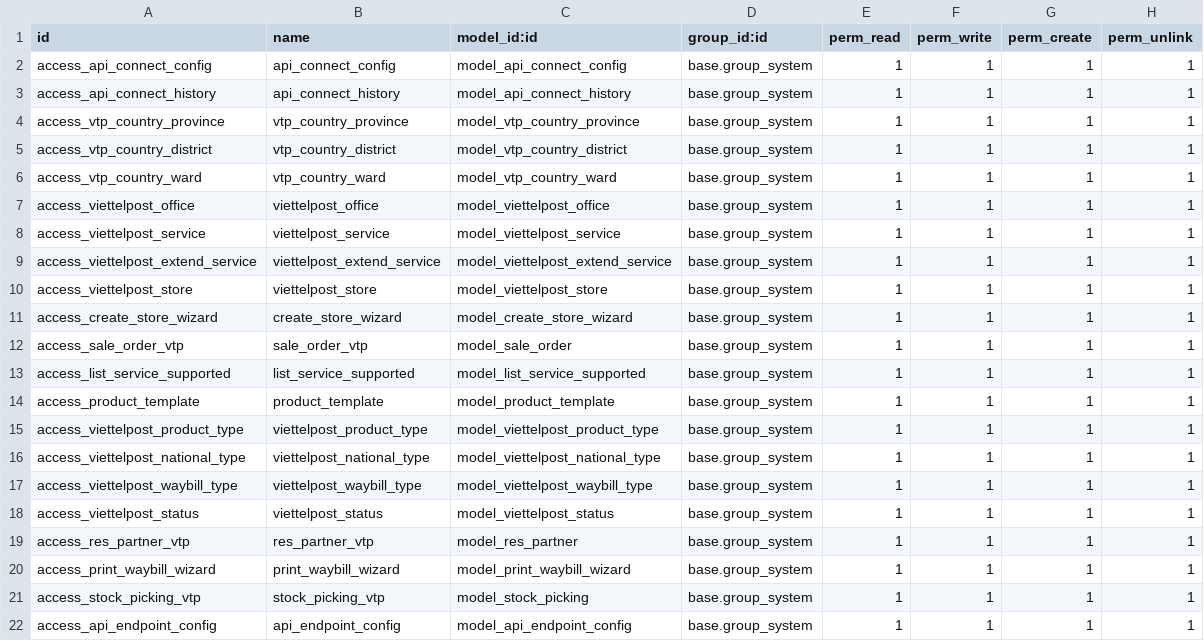
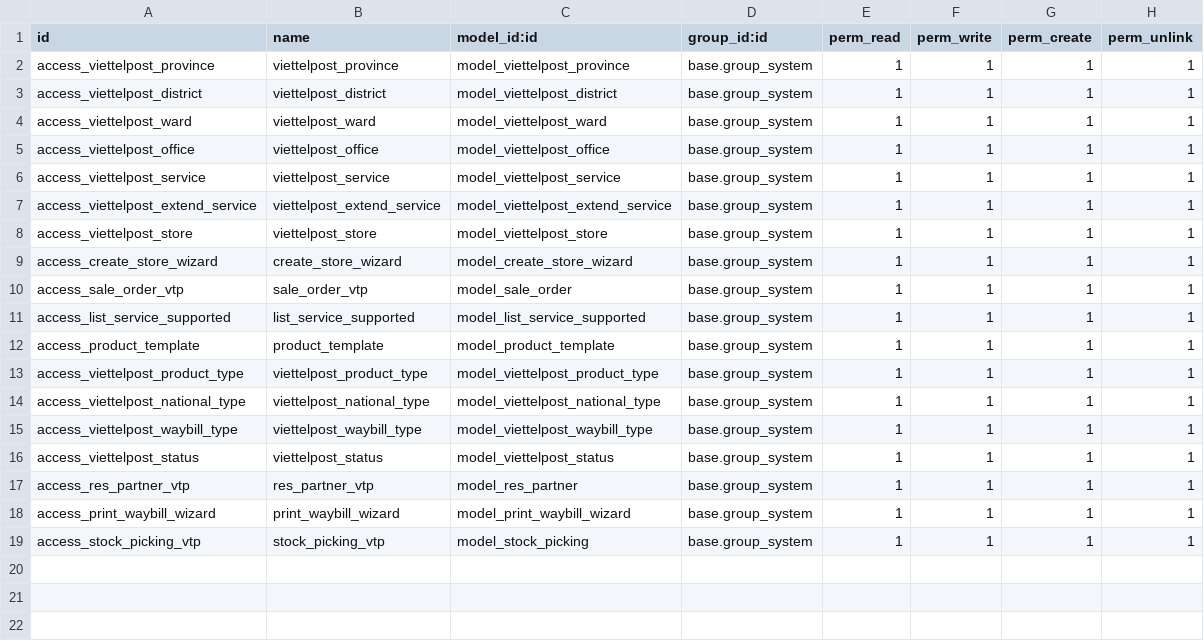
Before and after one commit to longlong123-bit/viettelpost-connector, a CSV file: viettelpost_connector/security/ir.model.access.csv, drawn as a sheet.

Commit message:
Update base structure

```diff
--- a/viettelpost_connector/security/ir.model.access.csv
+++ b/viettelpost_connector/security/ir.model.access.csv
@@ -1,7 +1,5 @@
 id,name,model_id:id,group_id:id,perm_read,perm_write,perm_create,perm_unlink
-access_api_connect_config,api_connect_config,model_api_connect_config,base.group_system,1,1,1,1
-access_api_connect_history,api_connect_history,model_api_connect_history,base.group_system,1,1,1,1
-access_vtp_country_province,vtp_country_province,model_vtp_country_province,base.group_system,1,1,1,1
-access_vtp_country_district,vtp_country_district,model_vtp_country_district,base.group_system,1,1,1,1
-access_vtp_country_ward,vtp_country_ward,model_vtp_country_ward,base.group_system,1,1,1,1
+access_viettelpost_province,viettelpost_province,model_viettelpost_province,base.group_system,1,1,1,1
+access_viettelpost_district,viettelpost_district,model_viettelpost_district,base.group_system,1,1,1,1
+access_viettelpost_ward,viettelpost_ward,model_viettelpost_ward,base.group_system,1,1,1,1
 access_viettelpost_office,viettelpost_office,model_viettelpost_office,base.group_system,1,1,1,1
@@ -21,2 +19 @@ access_print_waybill_wizard,print_waybill_wizard,model_print_waybill_wizard,base
 access_stock_picking_vtp,stock_picking_vtp,model_stock_picking,base.group_system,1,1,1,1
-access_api_endpoint_config,api_endpoint_config,model_api_endpoint_config,base.group_system,1,1,1,1
```
Also changed, not shown: 46 other files.
